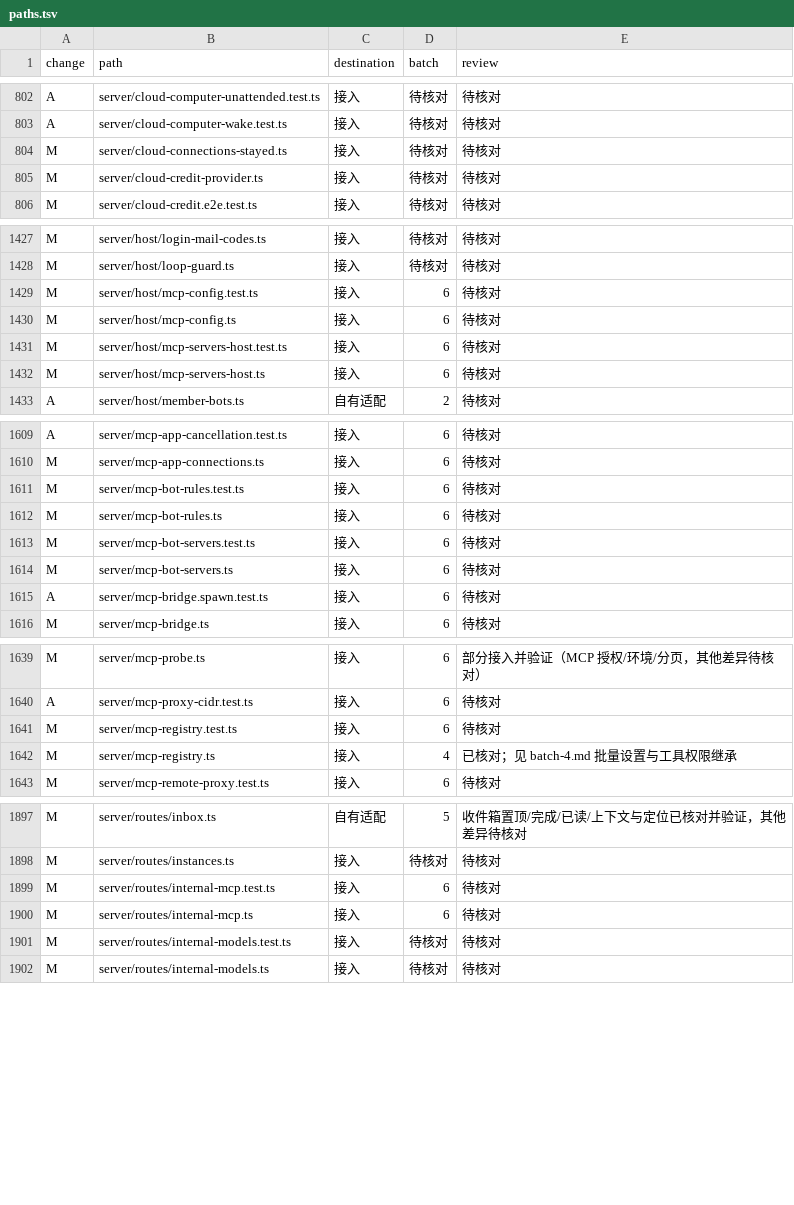
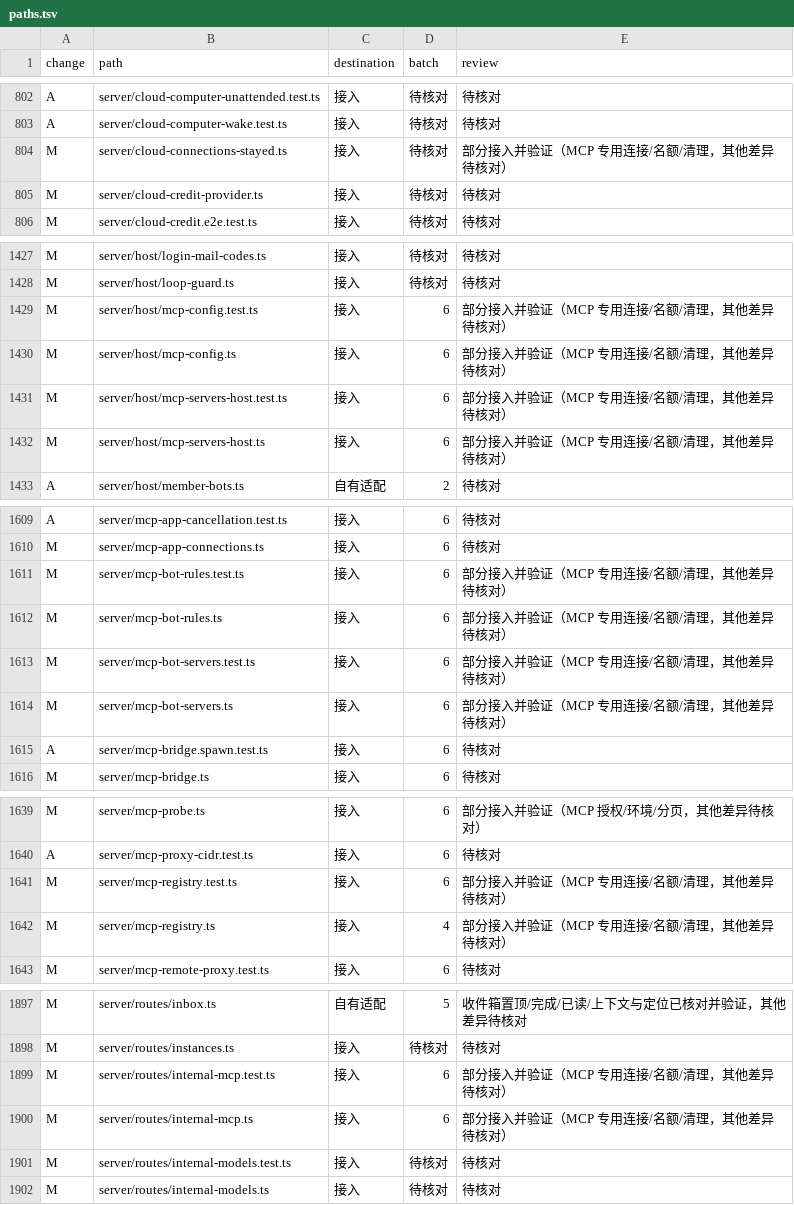
Before and after one commit to Zluo003/donebot, a TSV file: docs/upgrades/0.1.173/paths.tsv, drawn as a sheet; only a part is shown, gaps mark what is left out; the diff covers the shown part only.

```diff
--- a/docs/upgrades/0.1.173/paths.tsv
+++ b/docs/upgrades/0.1.173/paths.tsv
@@ -803,3 +803,3 @@ A	server/cloud-computer-unattended.test.ts	接入	待核对	待核对
 A	server/cloud-computer-wake.test.ts	接入	待核对	待核对
-M	server/cloud-connections-stayed.ts	接入	待核对	待核对
+M	server/cloud-connections-stayed.ts	接入	待核对	部分接入并验证（MCP 专用连接/名额/清理，其他差异待核对）
 M	server/cloud-credit-provider.ts	接入	待核对	待核对
@@ -1428,6 +1428,6 @@ M	server/host/login-mail-codes.ts	接入	待核对	待核对
 M	server/host/loop-guard.ts	接入	待核对	待核对
-M	server/host/mcp-config.test.ts	接入	6	待核对
-M	server/host/mcp-config.ts	接入	6	待核对
-M	server/host/mcp-servers-host.test.ts	接入	6	待核对
-M	server/host/mcp-servers-host.ts	接入	6	待核对
+M	server/host/mcp-config.test.ts	接入	6	部分接入并验证（MCP 专用连接/名额/清理，其他差异待核对）
+M	server/host/mcp-config.ts	接入	6	部分接入并验证（MCP 专用连接/名额/清理，其他差异待核对）
+M	server/host/mcp-servers-host.test.ts	接入	6	部分接入并验证（MCP 专用连接/名额/清理，其他差异待核对）
+M	server/host/mcp-servers-host.ts	接入	6	部分接入并验证（MCP 专用连接/名额/清理，其他差异待核对）
 A	server/host/member-bots.ts	自有适配	2	待核对
@@ -1610,6 +1610,6 @@ A	server/mcp-app-cancellation.test.ts	接入	6	待核对
 M	server/mcp-app-connections.ts	接入	6	待核对
-M	server/mcp-bot-rules.test.ts	接入	6	待核对
-M	server/mcp-bot-rules.ts	接入	6	待核对
-M	server/mcp-bot-servers.test.ts	接入	6	待核对
-M	server/mcp-bot-servers.ts	接入	6	待核对
+M	server/mcp-bot-rules.test.ts	接入	6	部分接入并验证（MCP 专用连接/名额/清理，其他差异待核对）
+M	server/mcp-bot-rules.ts	接入	6	部分接入并验证（MCP 专用连接/名额/清理，其他差异待核对）
+M	server/mcp-bot-servers.test.ts	接入	6	部分接入并验证（MCP 专用连接/名额/清理，其他差异待核对）
+M	server/mcp-bot-servers.ts	接入	6	部分接入并验证（MCP 专用连接/名额/清理，其他差异待核对）
 A	server/mcp-bridge.spawn.test.ts	接入	6	待核对
@@ -1640,4 +1640,4 @@ M	server/mcp-probe.ts	接入	6	部分接入并验证（MCP 授权/环境/分页
 A	server/mcp-proxy-cidr.test.ts	接入	6	待核对
-M	server/mcp-registry.test.ts	接入	6	待核对
-M	server/mcp-registry.ts	接入	4	已核对；见 batch-4.md 批量设置与工具权限继承
+M	server/mcp-registry.test.ts	接入	6	部分接入并验证（MCP 专用连接/名额/清理，其他差异待核对）
+M	server/mcp-registry.ts	接入	4	部分接入并验证（MCP 专用连接/名额/清理，其他差异待核对）
 M	server/mcp-remote-proxy.test.ts	接入	6	待核对
@@ -1898,4 +1898,4 @@ M	server/routes/inbox.ts	自有适配	5	收件箱置顶/完成/已读/上下文
 M	server/routes/instances.ts	接入	待核对	待核对
-M	server/routes/internal-mcp.test.ts	接入	6	待核对
-M	server/routes/internal-mcp.ts	接入	6	待核对
+M	server/routes/internal-mcp.test.ts	接入	6	部分接入并验证（MCP 专用连接/名额/清理，其他差异待核对）
+M	server/routes/internal-mcp.ts	接入	6	部分接入并验证（MCP 专用连接/名额/清理，其他差异待核对）
 M	server/routes/internal-models.test.ts	接入	待核对	待核对
```
Also changed, not shown: 3 edited cells elsewhere in this file, 20 other files.
